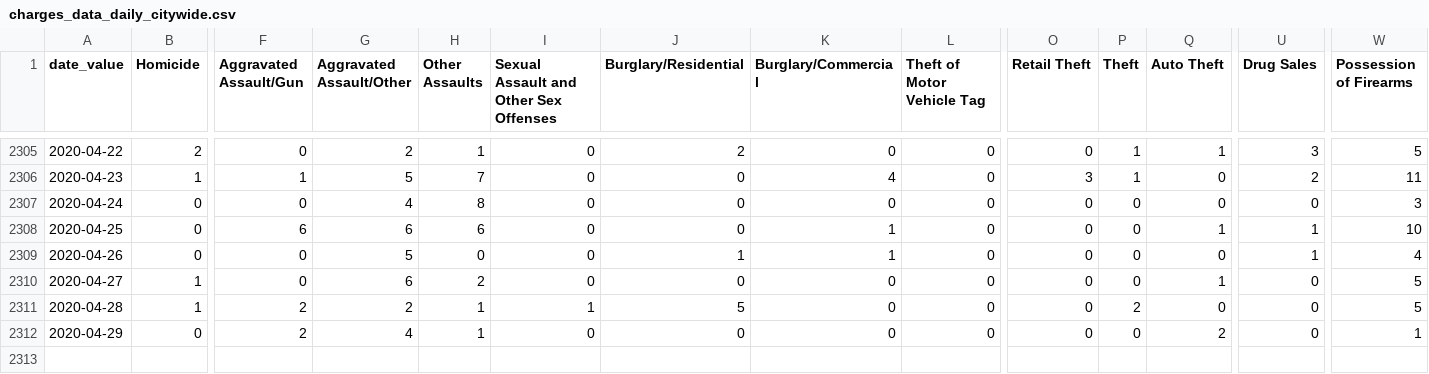
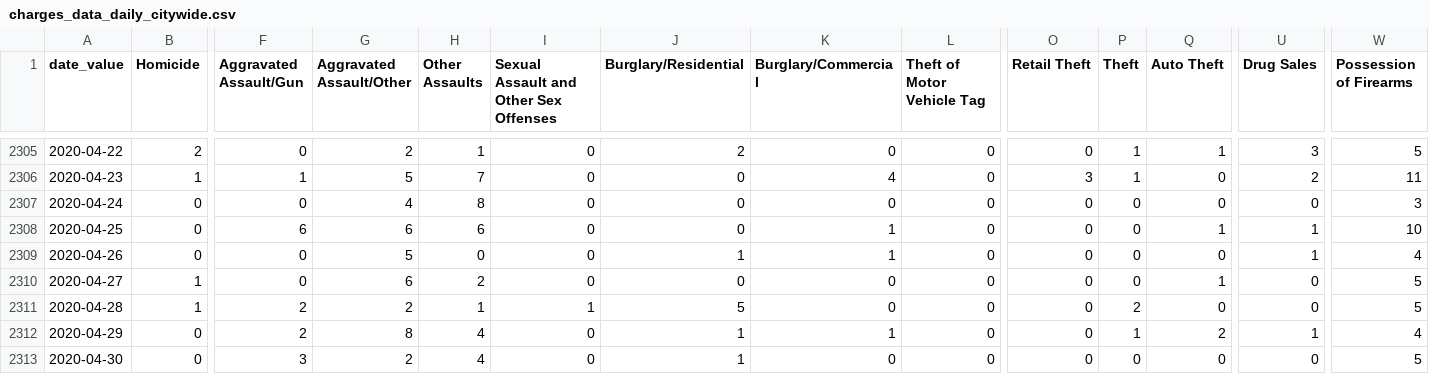
Before and after one commit to PhillyDistrictAttorneysOffice/phillydao-public-data, a CSV file: docs/data/charges_data_daily_citywide.csv, drawn as a sheet; only a part is shown, gaps mark what is left out; rows hold the shown columns only; the diff names each change by its address in the sheet, - before the commit and + after, or states it on an @@ line.

```diff
--- a/docs/data/charges_data_daily_citywide.csv
+++ b/docs/data/charges_data_daily_citywide.csv
-G2312 (Aggravated Assault/Other): 4
+G2312 (Aggravated Assault/Other): 8
-H2312 (Other Assaults): 1
+H2312 (Other Assaults): 4
-J2312 (Burglary/Residential): 0
+J2312 (Burglary/Residential): 1
-K2312 (Burglary/Commercial): 0
+K2312 (Burglary/Commercial): 1
-P2312 (Theft): 0
+P2312 (Theft): 1
-U2312 (Drug Sales): 0
+U2312 (Drug Sales): 1
-W2312 (Possession of Firearms): 1
+W2312 (Possession of Firearms): 4
+row 2313: 2020-04-30 | 0 | 3 | 2 | 4 | 0 | 1 | 0 | 0 | 0 | 0 | 0 | 0 | 5
```
Also changed, not shown: docs/data/arrest_data_daily_citywide.csv, 28 other files.
